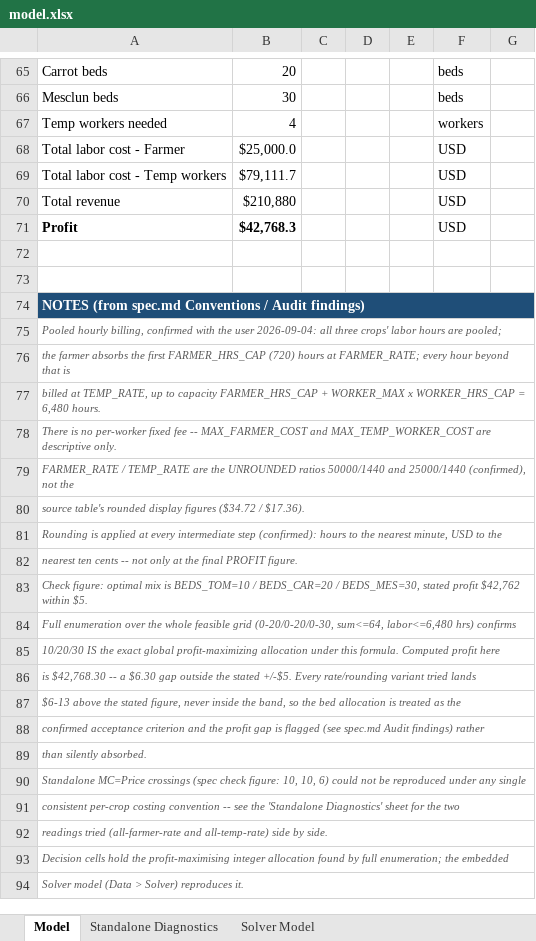
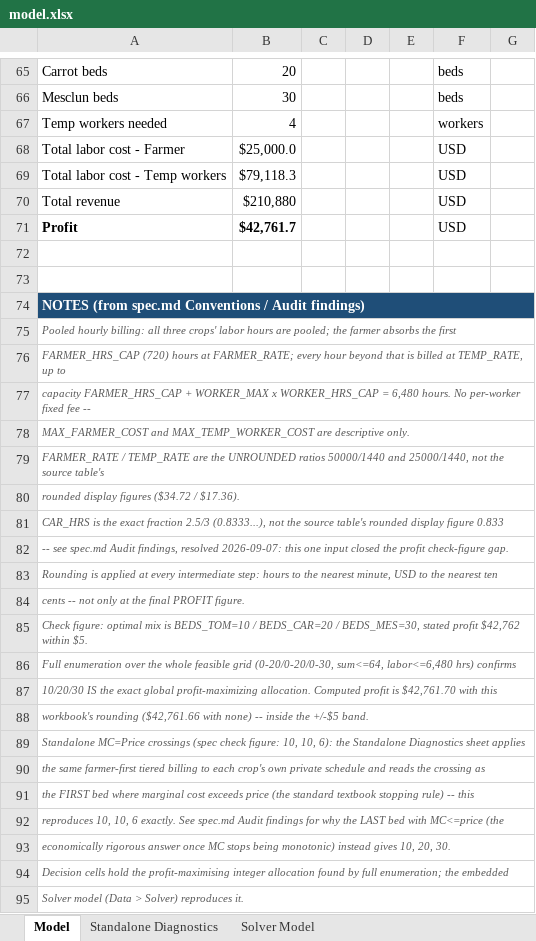
Before and after one commit to richiegaas/richie-gaas, an Excel workbook: capabilities/marginal-analysis/model.xlsx, sheet Model, drawn as a sheet; only a part is shown, gaps mark what is left out; values as stored, in another font and other column widths than the file's, no borders; removed rows and columns are numbered as before the commit, all else as after; the diff covers the shown part only; the diff names each change by its address in the sheet, - before the commit and + after, or states it on an @@ line.

```diff
--- a/capabilities/marginal-analysis/model.xlsx (sheet Model)
+++ b/capabilities/marginal-analysis/model.xlsx (sheet Model)
-B69: $79,111.7
+B69: $79,118.3
-B71: $42,768.3
+B71: $42,761.7
-A75: Pooled hourly billing, confirmed with the user 2026-09-04: all three crops' labor hours are pooled;
+A75: Pooled hourly billing: all three crops' labor hours are pooled; the farmer absorbs the first
-A76: the farmer absorbs the first FARMER_HRS_CAP (720) hours at FARMER_RATE; every hour beyond that is
+A76: FARMER_HRS_CAP (720) hours at FARMER_RATE; every hour beyond that is billed at TEMP_RATE, up to
-A77: billed at TEMP_RATE, up to capacity FARMER_HRS_CAP + WORKER_MAX x WORKER_HRS_CAP = 6,480 hours.
+A77: capacity FARMER_HRS_CAP + WORKER_MAX x WORKER_HRS_CAP = 6,480 hours. No per-worker fixed fee --
-A78: There is no per-worker fixed fee -- MAX_FARMER_COST and…
+A78: MAX_FARMER_COST and…
-A79: …50000/1440 and 25000/1440 (confirmed), not the
+A79: …50000/1440 and 25000/1440, not the source table's
-A80: source table's rounded display…
+A80: rounded display…
-A81: Rounding is applied at every intermediate step (confirmed): hours to the nearest minute, USD to the
+A81: CAR_HRS is the exact fraction 2.5/3 (0.8333...), not the source table's rounded display figure 0.833
-A82: nearest ten cents -- not only at the final PROFIT figure.
+A82: -- see spec.md Audit findings, resolved 2026-09-07: this one input closed the profit check-figure gap.
+row 83: Rounding is applied at every intermediate step: hours to the nearest minute, USD to the nearest ten
+row 84: cents -- not only at the final PROFIT figure.
-A87: …global profit-maximizing allocation under this formula. Computed profit here
+A87: …global profit-maximizing allocation. Computed profit is $42,761.70 with this
-A88: is $42,768.30 -- a $6.30 gap outside the stated +/-$5. Every rate/rounding variant tried lands
+A88: workbook's rounding ($42,761.66 with none) -- inside the +/-$5 band.
-A89: $6-13 above the stated figure, never inside the band, so the bed allocation is treated as the
+A89: Standalone MC=Price crossings (spec check figure: 10, 10, 6): the Standalone Diagnostics sheet applies
-A90: confirmed acceptance criterion and the profit gap is flagged (see spec.md Audit findings) rather
+A90: the same farmer-first tiered billing to each crop's own private schedule and reads the crossing as
-A91: than silently absorbed.
+A91: the FIRST bed where marginal cost exceeds price (the standard textbook stopping rule) -- this
-A92: Standalone MC=Price crossings (spec check figure: 10, 10, 6) could not be reproduced under any single
+A92: reproduces 10, 10, 6 exactly. See spec.md Audit findings for why the LAST bed with MC<=price (the
-A93: consistent per-crop costing convention -- see the 'Standalone Diagnostics' sheet for the two
+A93: economically rigorous answer once MC stops being monotonic) instead gives 10, 20, 30.
-row 92: readings tried (all-farmer-rate and all-temp-rate) side by side.
```
Also changed, not shown: 8 edited cells elsewhere in this sheet, sheet Standalone Diagnostics, sheet Solver Model, formulas that keep their value, 1 other file.
